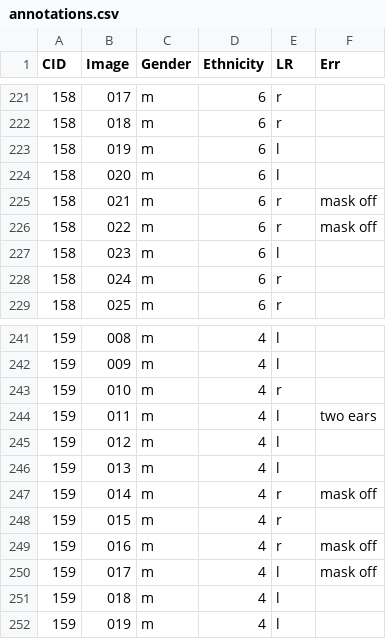
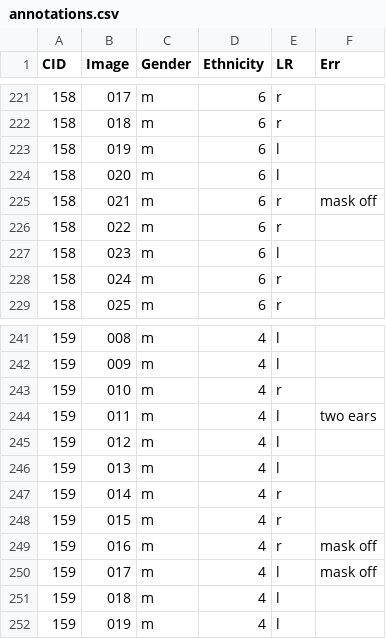
Before and after one commit to lukaboljevic/image-biometry-assignments, a CSV file: Assignment3/annotations.csv, drawn as a sheet; only a part is shown, gaps mark what is left out.

Commit message:
Removed one error

```diff
--- a/Assignment3/annotations.csv
+++ b/Assignment3/annotations.csv
@@ -225,3 +225,3 @@ CID;Image;Gender;Ethnicity;LR;Err
 158;021;m;6;r;mask off
-158;022;m;6;r;mask off
+158;022;m;6;r;
 158;023;m;6;l;
@@ -246,3 +246,3 @@ CID;Image;Gender;Ethnicity;LR;Err
 159;013;m;4;l;
-159;014;m;4;r;mask off
+159;014;m;4;r;
 159;015;m;4;r;
```
